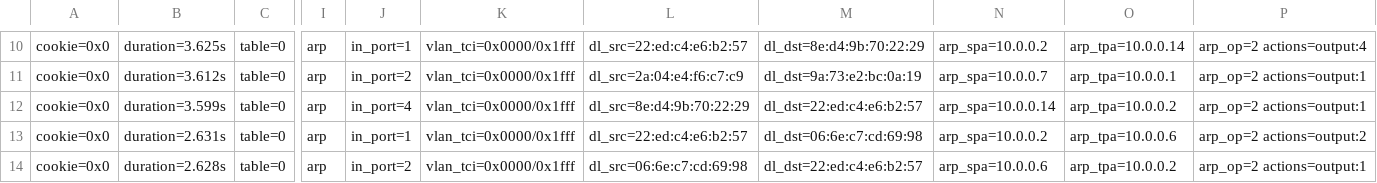
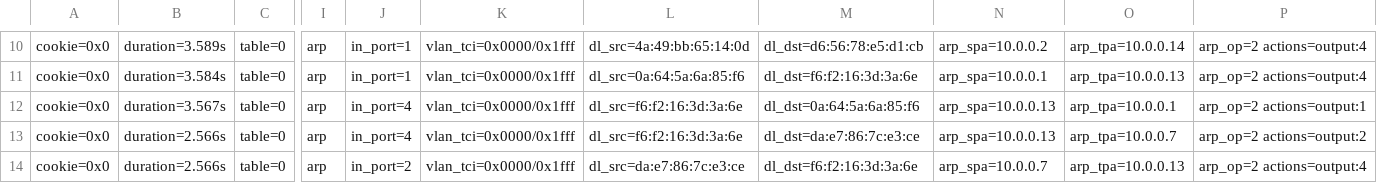
Before and after one commit to xuanPhuc-1/MITM-Detection, a CSV file: ARP_data/ARP_Reply_flowentries.csv, drawn as a sheet; only a part is shown, gaps mark what is left out; the diff covers the shown part only; the diff names each change by its address in the sheet, - before the commit and + after, or states it on an @@ line.

```diff
--- a/ARP_data/ARP_Reply_flowentries.csv
+++ b/ARP_data/ARP_Reply_flowentries.csv
-B10: duration=3.625s
+B10: duration=3.589s
-L10: dl_src=22:ed:c4:e6:b2:57
+L10: dl_src=4a:49:bb:65:14:0d
-M10: dl_dst=8e:d4:9b:70:22:29
+M10: dl_dst=d6:56:78:e5:d1:cb
-B11: duration=3.612s
+B11: duration=3.584s
-J11: in_port=2
+J11: in_port=1
-L11: dl_src=2a:04:e4:f6:c7:c9
+L11: dl_src=0a:64:5a:6a:85:f6
-M11: dl_dst=9a:73:e2:bc:0a:19
+M11: dl_dst=f6:f2:16:3d:3a:6e
-N11: arp_spa=10.0.0.7
+N11: arp_spa=10.0.0.1
-O11: arp_tpa=10.0.0.1
+O11: arp_tpa=10.0.0.13
-P11: arp_op=2 actions=output:1
+P11: arp_op=2 actions=output:4
-B12: duration=3.599s
+B12: duration=3.567s
-L12: dl_src=8e:d4:9b:70:22:29
+L12: dl_src=f6:f2:16:3d:3a:6e
-M12: dl_dst=22:ed:c4:e6:b2:57
+M12: dl_dst=0a:64:5a:6a:85:f6
-N12: arp_spa=10.0.0.14
+N12: arp_spa=10.0.0.13
-O12: arp_tpa=10.0.0.2
+O12: arp_tpa=10.0.0.1
-B13: duration=2.631s
+B13: duration=2.566s
-J13: in_port=1
+J13: in_port=4
-L13: dl_src=22:ed:c4:e6:b2:57
+L13: dl_src=f6:f2:16:3d:3a:6e
-M13: dl_dst=06:6e:c7:cd:69:98
+M13: dl_dst=da:e7:86:7c:e3:ce
-N13: arp_spa=10.0.0.2
+N13: arp_spa=10.0.0.13
-O13: arp_tpa=10.0.0.6
+O13: arp_tpa=10.0.0.7
-B14: duration=2.628s
+B14: duration=2.566s
-L14: dl_src=06:6e:c7:cd:69:98
+L14: dl_src=da:e7:86:7c:e3:ce
-M14: dl_dst=22:ed:c4:e6:b2:57
+M14: dl_dst=f6:f2:16:3d:3a:6e
-N14: arp_spa=10.0.0.6
+N14: arp_spa=10.0.0.7
-O14: arp_tpa=10.0.0.2
+O14: arp_tpa=10.0.0.13
-P14: arp_op=2 actions=output:1
+P14: arp_op=2 actions=output:4
```
Also changed, not shown: 1 added row and 77 edited cells elsewhere in this file, ARP_data/ARP_Request_flowentries.csv, ARP_data/eth_src_reply.csv, 26 other files.
